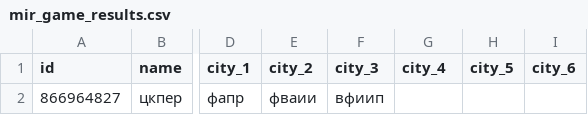
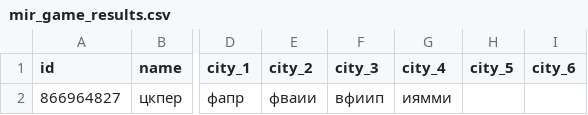
Before and after one commit to muzredmaksimov-dot/MIR_GAME, a CSV file: mir_game_results.csv, drawn as a sheet; only a part is shown, gaps mark what is left out; the diff names each change by its address in the sheet, - before the commit and + after, or states it on an @@ line.

Commit message:
update results

```diff
--- a/mir_game_results.csv
+++ b/mir_game_results.csv
-G2 (city_4): (empty)
+G2 (city_4): иямми
```
